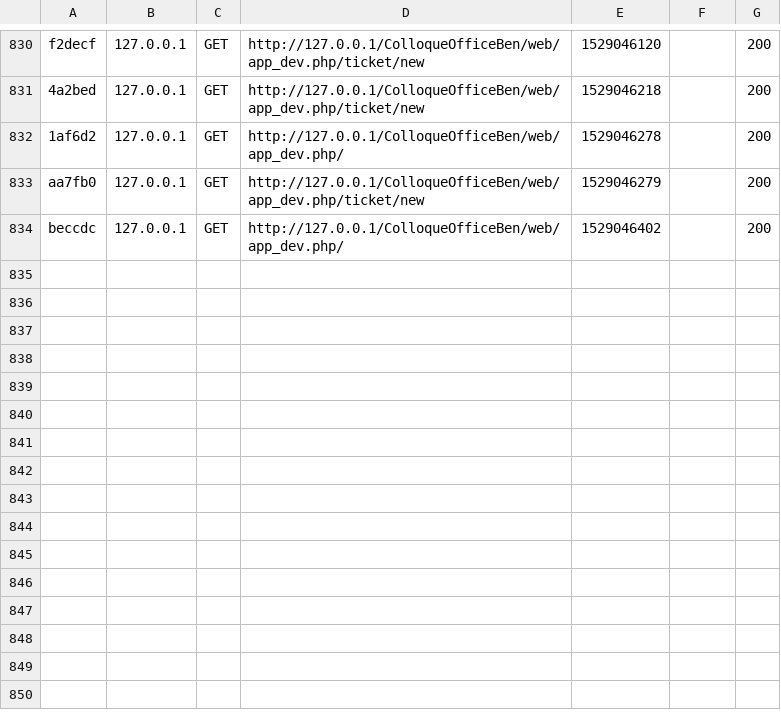
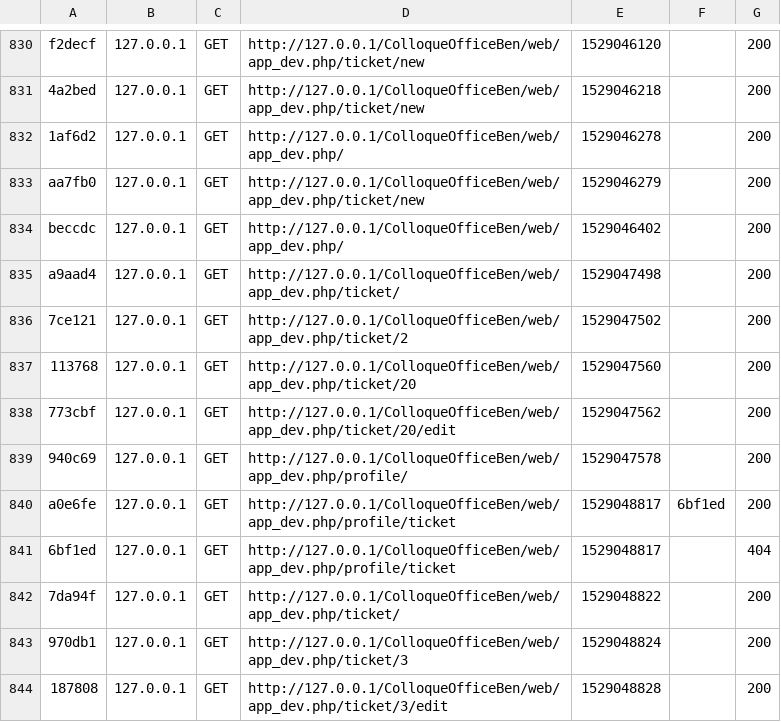
Before and after one commit to Sline33/ColloqueOffice2019, a CSV file: var/cache/dev/profiler/index.csv, drawn as a sheet; only a part is shown, gaps mark what is left out.

```diff
--- a/var/cache/dev/profiler/index.csv
+++ b/var/cache/dev/profiler/index.csv
@@ -834 +834,11 @@ aa7fb0,127.0.0.1,GET,http://127.0.0.1/ColloqueOfficeBen/web/app_dev.php/ticket/n
 beccdc,127.0.0.1,GET,http://127.0.0.1/ColloqueOfficeBen/web/app_dev.php/,1529046402,,200
+a9aad4,127.0.0.1,GET,http://127.0.0.1/ColloqueOfficeBen/web/app_dev.php/ticket/,1529047498,,200
+7ce121,127.0.0.1,GET,http://127.0.0.1/ColloqueOfficeBen/web/app_dev.php/ticket/2,1529047502,,200
+113768,127.0.0.1,GET,http://127.0.0.1/ColloqueOfficeBen/web/app_dev.php/ticket/20,1529047560,,200
+773cbf,127.0.0.1,GET,http://127.0.0.1/ColloqueOfficeBen/web/app_dev.php/ticket/20/edit,1529047562,,200
+940c69,127.0.0.1,GET,http://127.0.0.1/ColloqueOfficeBen/web/app_dev.php/profile/,1529047578,,200
+a0e6fe,127.0.0.1,GET,http://127.0.0.1/ColloqueOfficeBen/web/app_dev.php/profile/ticket,1529048817,6bf1ed,200
+6bf1ed,127.0.0.1,GET,http://127.0.0.1/ColloqueOfficeBen/web/app_dev.php/profile/ticket,1529048817,,404
+7da94f,127.0.0.1,GET,http://127.0.0.1/ColloqueOfficeBen/web/app_dev.php/ticket/,1529048822,,200
+970db1,127.0.0.1,GET,http://127.0.0.1/ColloqueOfficeBen/web/app_dev.php/ticket/3,1529048824,,200
+187808,127.0.0.1,GET,http://127.0.0.1/ColloqueOfficeBen/web/app_dev.php/ticket/3/edit,1529048828,,200
```
Also changed, not shown: 20 other files.
